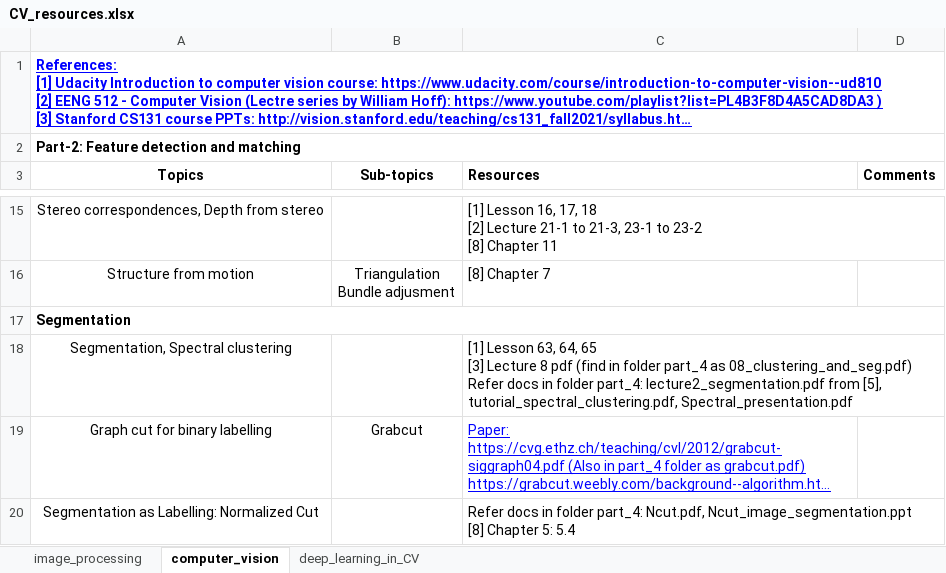
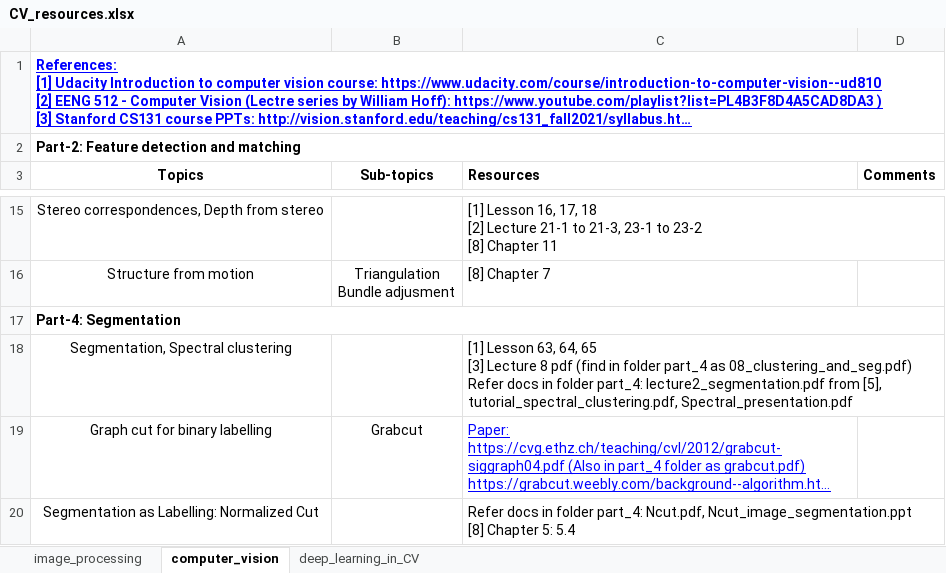
Before and after one commit to akshay-b12/ComputerVision_resources, an Excel workbook: CV_resources.xlsx, sheet computer_vision, drawn as a sheet; only a part is shown, gaps mark what is left out; long unchanged cells end in …; values as stored, in another font and other column widths than the file's, no borders; charts and pictures not drawn; the diff names each change by its address in the sheet, - before the commit and + after, or states it on an @@ line.

Commit message:
CV resources

```diff
--- a/CV_resources.xlsx (sheet computer_vision)
+++ b/CV_resources.xlsx (sheet computer_vision)
-A17 (Topics): Segmentation
+A17 (Topics): Part-4: Segmentation
```
